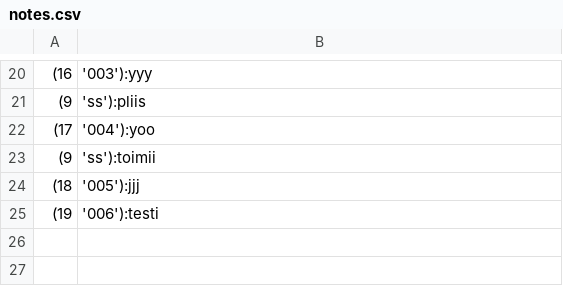
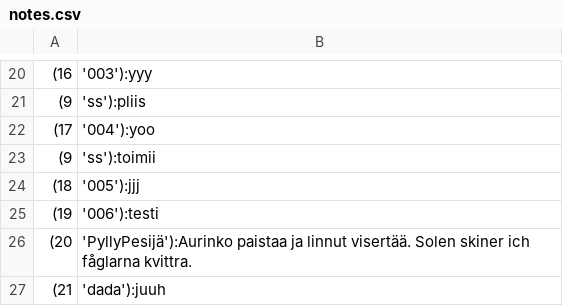
Before and after one commit to sansilla/ot-harjoitustyo, a CSV file: data/notes.csv, drawn as a sheet; only a part is shown, gaps mark what is left out; the diff names each change by its address in the sheet, - before the commit and + after, or states it on an @@ line.

```diff
--- a/data/notes.csv
+++ b/data/notes.csv
+row 26: (20 | 'PyllyPesijä'):Aurinko paistaa ja linnut visertää. Solen skiner ich fåglarna kvittra.
+row 27: (21 | 'dada'):juuh
```
Also changed, not shown: 10 other files.
